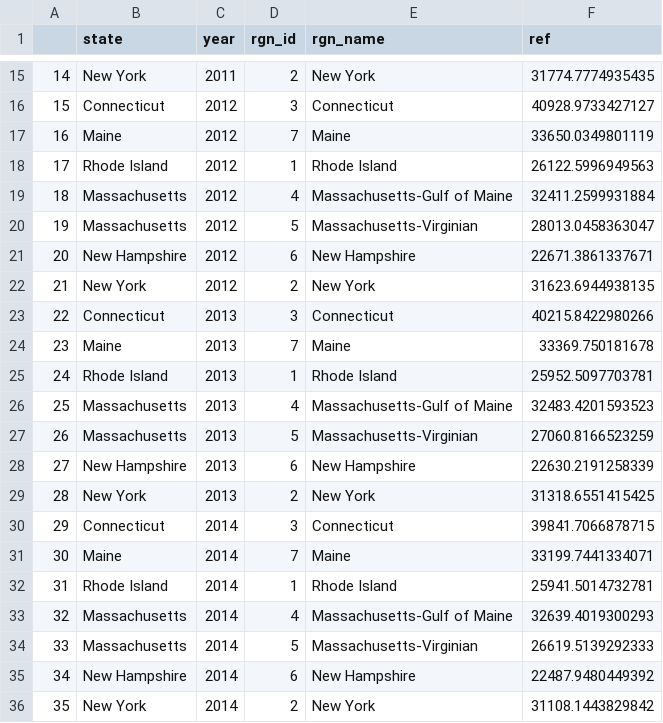
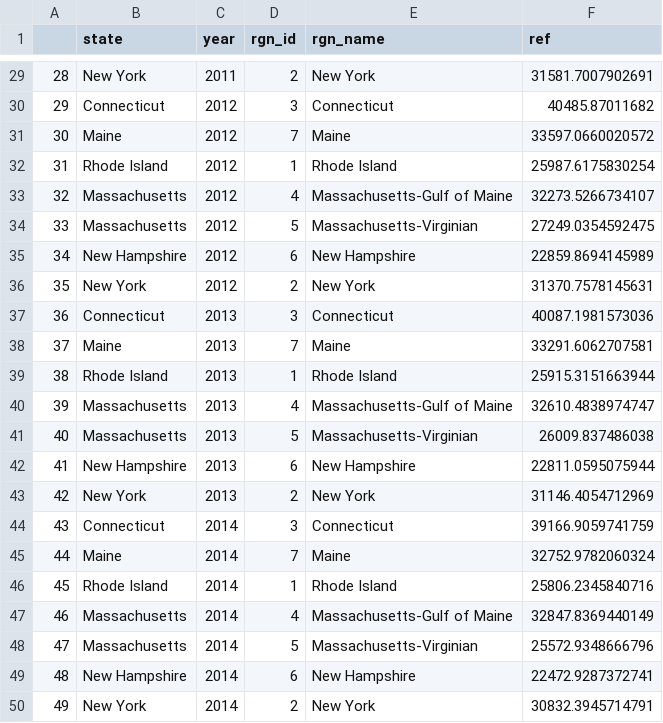
Before and after one commit to jules32/ne-scores, a CSV file: region2016/layers/le_coast_wages_ref.csv, drawn as a sheet; only a part is shown, gaps mark what is left out; addresses are those after the commit; the diff covers the shown part only; the diff names each change by its address in the sheet, - before the commit and + after, or states it on an @@ line.

```diff
--- a/region2016/layers/le_coast_wages_ref.csv
+++ b/region2016/layers/le_coast_wages_ref.csv
@@ column A renumbered from row 16 down @@
-F29 (ref): 31774.7774935435
+F29 (ref): 31581.7007902691
-F30 (ref): 40928.9733427127
+F30 (ref): 40485.87011682
-F31 (ref): 33650.0349801119
+F31 (ref): 33597.0660020572
-F32 (ref): 26122.5996949563
+F32 (ref): 25987.6175830254
-F33 (ref): 32411.2599931884
+F33 (ref): 32273.5266734107
-F34 (ref): 28013.0458363047
+F34 (ref): 27249.0354592475
-F35 (ref): 22671.3861337671
+F35 (ref): 22859.8694145989
-F36 (ref): 31623.6944938135
+F36 (ref): 31370.7578145631
-F37 (ref): 40215.8422980266
+F37 (ref): 40087.1981573036
-F38 (ref): 33369.750181678
+F38 (ref): 33291.6062707581
-F39 (ref): 25952.5097703781
+F39 (ref): 25915.3151663944
-F40 (ref): 32483.4201593523
+F40 (ref): 32610.4838974747
-F41 (ref): 27060.8166523259
+F41 (ref): 26009.837486038
-F42 (ref): 22630.2191258339
+F42 (ref): 22811.0595075944
-F43 (ref): 31318.6551415425
+F43 (ref): 31146.4054712969
-F44 (ref): 39841.7066878715
+F44 (ref): 39166.9059741759
-F45 (ref): 33199.7441334071
+F45 (ref): 32752.9782060324
-F46 (ref): 25941.5014732781
+F46 (ref): 25806.2345840716
-F47 (ref): 32639.4019300293
+F47 (ref): 32847.8369440149
-F48 (ref): 26619.5139292333
+F48 (ref): 25572.9348666796
-F49 (ref): 22487.9480449392
+F49 (ref): 22472.9287372741
-F50 (ref): 31108.1443829842
+F50 (ref): 30832.3945714791
```
Also changed, not shown: 14 added rows and 13 edited cells elsewhere in this file, region2016/layers/le_coast_jobs_ref.csv, 9 other files.
